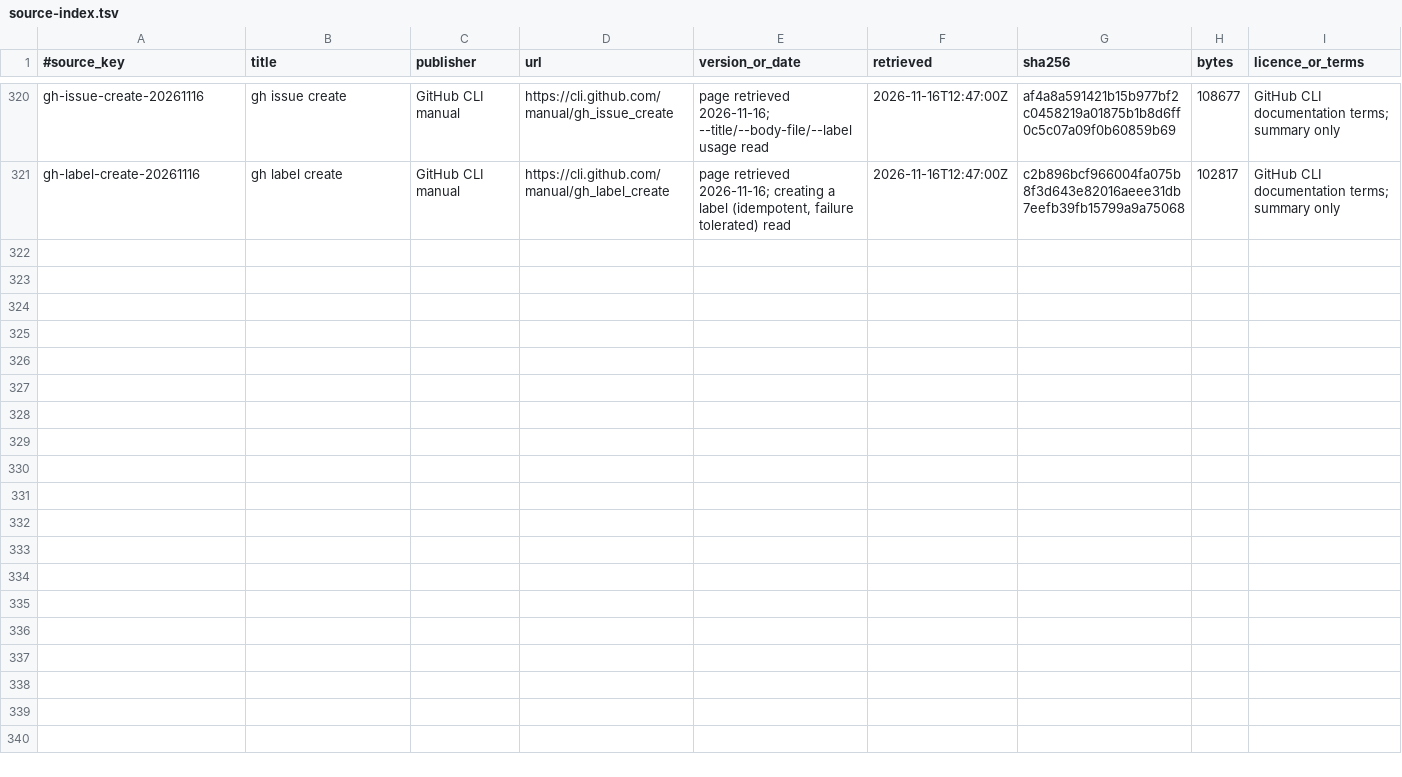
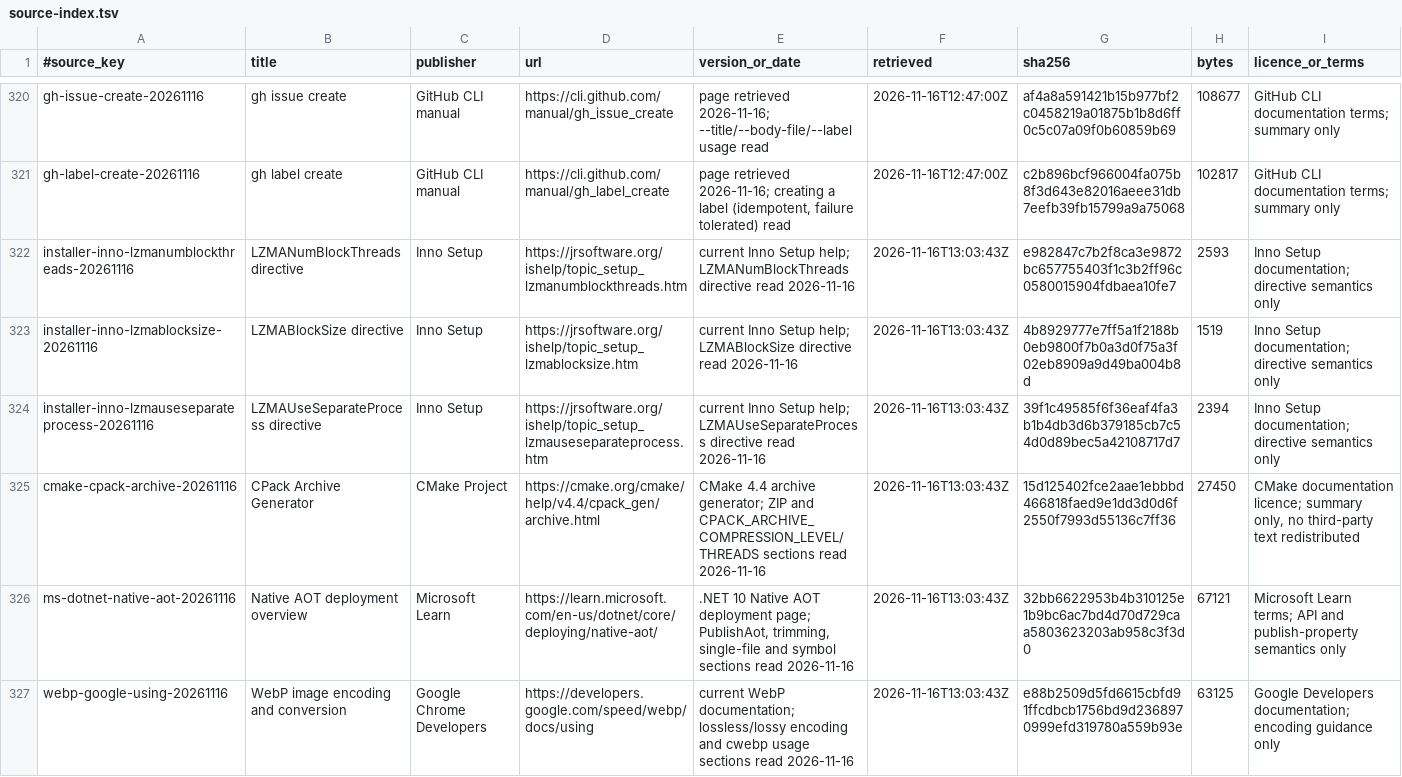
Before and after one commit to AlkaidLab/foundation-sunshine, a TSV file: docs/authority/source-index.tsv, drawn as a sheet; only a part is shown, gaps mark what is left out; rows hold the shown columns only; the diff names each change by its address in the sheet, - before the commit and + after, or states it on an @@ line.

Commit message:
fix(package): 缩小 Windows 发布包（启动器 Native AOT、WebP），并记录打包耗时 (#1300)
这组改动让 Windows 发布包更小，并且不拖慢打包：启动器改为 Native AOT，未使用的 1024 像素 PNG 换成像素一致的无损
WebP，CI 摘要里记录 Inno 安装器和便携 ZIP 的字节数与打包秒数，方便以后同类 runner 对比。

**改动**

- 启动器启用 .NET Native AOT，保持自包含的 Windows x64 发布方式；`sparxie-launch.exe` 从
12.2 MB 降到 6.5 MB。
- 未使用的 1024 像素 PNG 换成无损 WebP（1,036,608 → 722,928 字节，解码后像素差为 0）。
- CI 摘要记录 Inno 安装器和便携 ZIP 的字节数与打包秒数；便携 ZIP 继续使用 CPack（实测比逐文件 ZIP 更小更快）。
- 评估过 Inno 对 exe、ico、图片使用 `nocompression`，结果安装器反而更大更慢（驱动安装器和图标本身可压缩，约多 4
MB），已撤回，压缩设置与之前相同。

**尺寸与时间**

同类 Windows runner，改动前后各两次（基线为只加计时的主线构建）：

| 项目 | 改动前 | 改动后 |
|---|---|---|
| Inno 安装器引擎 | 77,086,686 B / 22.9 s；77,089,481 B / 21.2 s | 73,482,111
B / 21.5 s；73,470,332 B / 25.2 s |
| 便携 ZIP | 88,766,421 B / 8.1 s；88,766,382 B / 7.0 s | 84,503,647 B /
5.4 s；84,503,660 B / 8.3 s |
| 「Package Windows」整步 | 46 s；39 s | 37 s；47 s |

安装器小 3.6 MB（4.7%），便携包小 4.3 MB（4.8%）；打包用时在 runner 波动范围内，没有变慢。

**验证**

- Fork 的 Build and Release：改动后两次、基线两次，均成功；Windows 原生测试 90 项通过（含 1
个允许跳过）。
- Inno 编译的文件清单与主线逐项对照，只有已知差异（1024 像素图换成 WebP、带哈希名的插件文件、RTX 适配器在 PR
构建里不编译）。
- 新旧 `sparxie-launch.exe` 在 Windows 上各运行一次无效参数，退出码相同（2），耗时约 1 秒。
- 来源与工具版本记录在 `docs/authority/source-index.tsv`。

**未验证**

- 没有在带真实游戏会话的 Windows 机器上安装、卸载；Native AOT 启动器的真实启动路径（崩溃上报、Sparxie
启动）没有逐项对照。

```diff
--- a/docs/authority/source-index.tsv
+++ b/docs/authority/source-index.tsv
+row 322: installer-inno-lzmanumblockthreads-20261116 | LZMANumBlockThreads directive | Inno Setup | https://jrsoftware.org/ishelp/topic_setup_lzmanumblockthreads.htm | current Inno Setup help; LZMANumBlockThreads directive read 2026-11-16 | 2026-11-16T13:03:43Z | e982847c7b2f8ca3e9872bc657755403f1c3b2ff96c0580015904fdbaea10fe7 | 2593 | Inno Setup documentation; directive semantics only
+row 323: installer-inno-lzmablocksize-20261116 | LZMABlockSize directive | Inno Setup | https://jrsoftware.org/ishelp/topic_setup_lzmablocksize.htm | current Inno Setup help; LZMABlockSize directive read 2026-11-16 | 2026-11-16T13:03:43Z | 4b8929777e7ff5a1f2188b0eb9800f7b0a3d0f75a3f02eb8909a9d49ba004b8d | 1519 | Inno Setup documentation; directive semantics only
+row 324: installer-inno-lzmauseseparateprocess-20261116 | LZMAUseSeparateProcess directive | Inno Setup | https://jrsoftware.org/ishelp/topic_setup_lzmauseseparateprocess.htm | current Inno Setup help; LZMAUseSeparateProcess directive read 2026-11-16 | 2026-11-16T13:03:43Z | 39f1c49585f6f36eaf4fa3b1b4db3d6b379185cb7c54d0d89bec5a42108717d7 | 2394 | Inno Setup documentation; directive semantics only
+row 325: cmake-cpack-archive-20261116 | CPack Archive Generator | CMake Project | https://cmake.org/cmake/help/v4.4/cpack_gen/archive.html | CMake 4.4 archive generator; ZIP and CPACK_ARCHIVE_COMPRESSION_LEVEL/THREADS sections read 2026-11-16 | 2026-11-16T13:03:43Z | 15d125402fce2aae1ebbbd466818faed9e1dd3d0d6f2550f7993d55136c7ff36 | 27450 | CMake documentation licence; summary only, no third-party text redistributed
+row 326: ms-dotnet-native-aot-20261116 | Native AOT deployment overview | Microsoft Learn | https://learn.microsoft.com/en-us/dotnet/core/deploying/native-aot/ | .NET 10 Native AOT deployment page; PublishAot, trimming, single-file and symbol sections read 2026-11-16 | 2026-11-16T13:03:43Z | 32bb6622953b4b310125e1b9bc6ac7bd4d70d729caa5803623203ab958c3f3d0 | 67121 | Microsoft Learn terms; API and publish-property semantics only
+row 327: webp-google-using-20261116 | WebP image encoding and conversion | Google Chrome Developers | https://developers.google.com/speed/webp/docs/using | current WebP documentation; lossless/lossy encoding and cwebp usage sections read 2026-11-16 | 2026-11-16T13:03:43Z | e88b2509d5fd6615cbfd91ffcdbcb1756bd9d2368970999efd319780a559b93e | 63125 | Google Developers documentation; encoding guidance only
```
Also changed, not shown: 5 other files.
